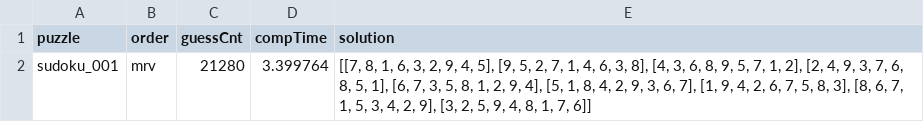
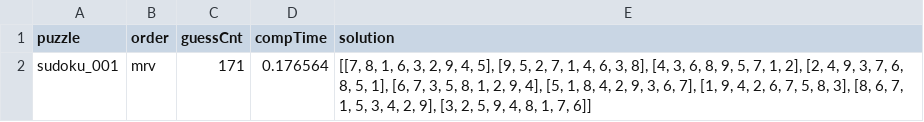
Before and after one commit to ppegusii/cs683-hw2, a CSV file: data/sudoku_out/p3_sudoku_001_mrv.csv, drawn as a sheet.

```diff
--- a/data/sudoku_out/p3_sudoku_001_mrv.csv
+++ b/data/sudoku_out/p3_sudoku_001_mrv.csv
@@ -1,2 +1,2 @@
 puzzle, order, guessCnt, compTime, solution
-"sudoku_001","mrv","21280","3.399764","[[7, 8, 1, 6, 3, 2, 9, 4, 5], [9, 5, 2, 7, 1, 4, 6, 3, 8], [4, 3, 6, 8, 9, 5, 7, 1, 2], [2, 4, 9, 3, 7, 6, 8, 5, 1], [6, 7, 3, 5, 8, 1, 2, 9, 4], [5, 1, 8, 4, 2, 9, 3, 6, 7], [1, 9, 4, 2, 6, 7, 5, 8, 3], [8, 6, 7, 1, 5, 3, 4, 2, 9], [3, 2, 5, 9, 4, 8, 1, 7, 6]]"
+"sudoku_001","mrv","171","0.176564","[[7, 8, 1, 6, 3, 2, 9, 4, 5], [9, 5, 2, 7, 1, 4, 6, 3, 8], [4, 3, 6, 8, 9, 5, 7, 1, 2], [2, 4, 9, 3, 7, 6, 8, 5, 1], [6, 7, 3, 5, 8, 1, 2, 9, 4], [5, 1, 8, 4, 2, 9, 3, 6, 7], [1, 9, 4, 2, 6, 7, 5, 8, 3], [8, 6, 7, 1, 5, 3, 4, 2, 9], [3, 2, 5, 9, 4, 8, 1, 7, 6]]"
```
Also changed, not shown: data/sudoku_out/p3_sudoku_001_noReorder.csv, data/sudoku_out/p3_sudoku_002_mrv.csv, 27 other files.
